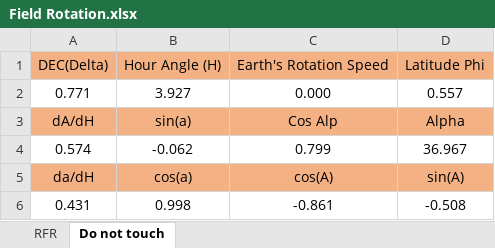
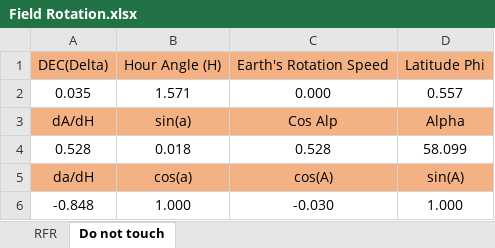
Before and after one commit to lairgiyassir/fieldrotation, an Excel workbook: Field Rotation.xlsx, sheet Do not touch, drawn as a sheet; values as stored, in another font and other column widths than the file's, no borders; removed rows and columns are numbered as before the commit, all else as after; the diff names each change by its address in the sheet, - before the commit and + after, or states it on an @@ line.

Commit message:
Add files via upload

```diff
--- a/Field Rotation.xlsx (sheet Do not touch)
+++ b/Field Rotation.xlsx (sheet Do not touch)
-A2: 0.771
+A2: 0.035
-B2: 3.927
+B2: 1.571
-row 4: 0.574 | -0.062 | 0.799 | 36.967
+row 4: 0.528 | 0.018 | 0.528 | 58.099
-row 6: 0.431 | 0.998 | -0.861 | -0.508
+row 6: -0.848 | 1.000 | -0.030 | 1.000
```
Also changed, not shown: sheet RFR.
